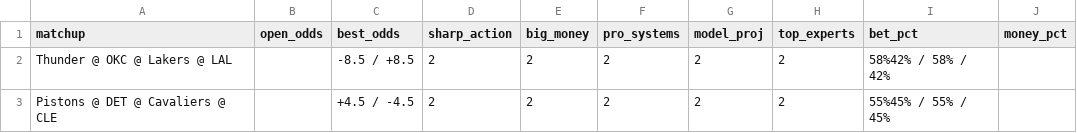
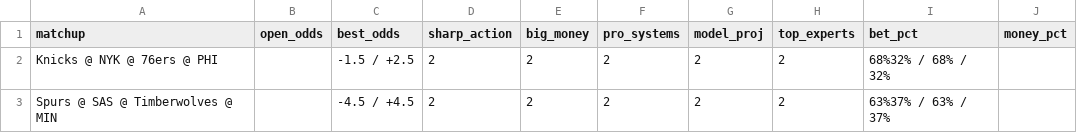
Before and after one commit to jacobi5d/signalPage, a CSV file: pro_report.csv, drawn as a sheet.

```diff
--- a/pro_report.csv
+++ b/pro_report.csv
@@ -1,3 +1,3 @@
 matchup,open_odds,best_odds,sharp_action,big_money,pro_systems,model_proj,top_experts,bet_pct,money_pct
-Thunder @ OKC @ Lakers @ LAL,,-8.5 / +8.5,2,2,2,2,2,58%42% / 58% / 42%,
-Pistons @ DET @ Cavaliers @ CLE,,+4.5 / -4.5,2,2,2,2,2,55%45% / 55% / 45%,
+Knicks @ NYK @ 76ers @ PHI,,-1.5 / +2.5,2,2,2,2,2,68%32% / 68% / 32%,
+Spurs @ SAS @ Timberwolves @ MIN,,-4.5 / +4.5,2,2,2,2,2,63%37% / 63% / 37%,
```
Also changed, not shown: 1 other file.
